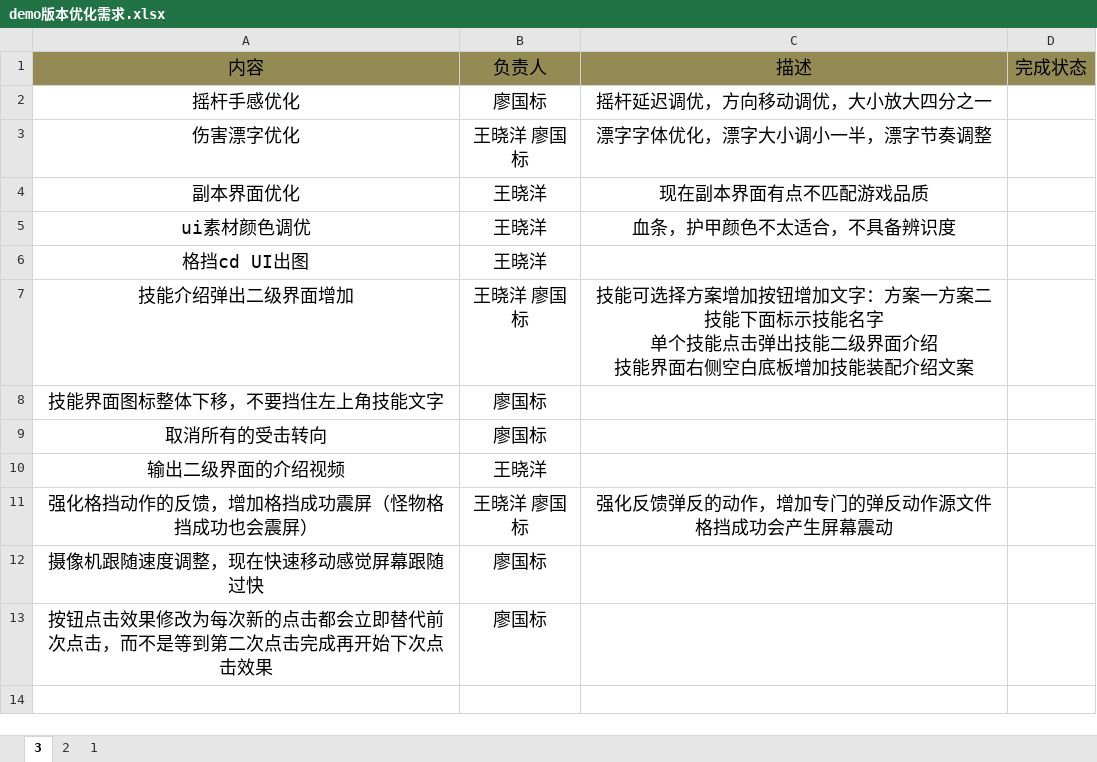
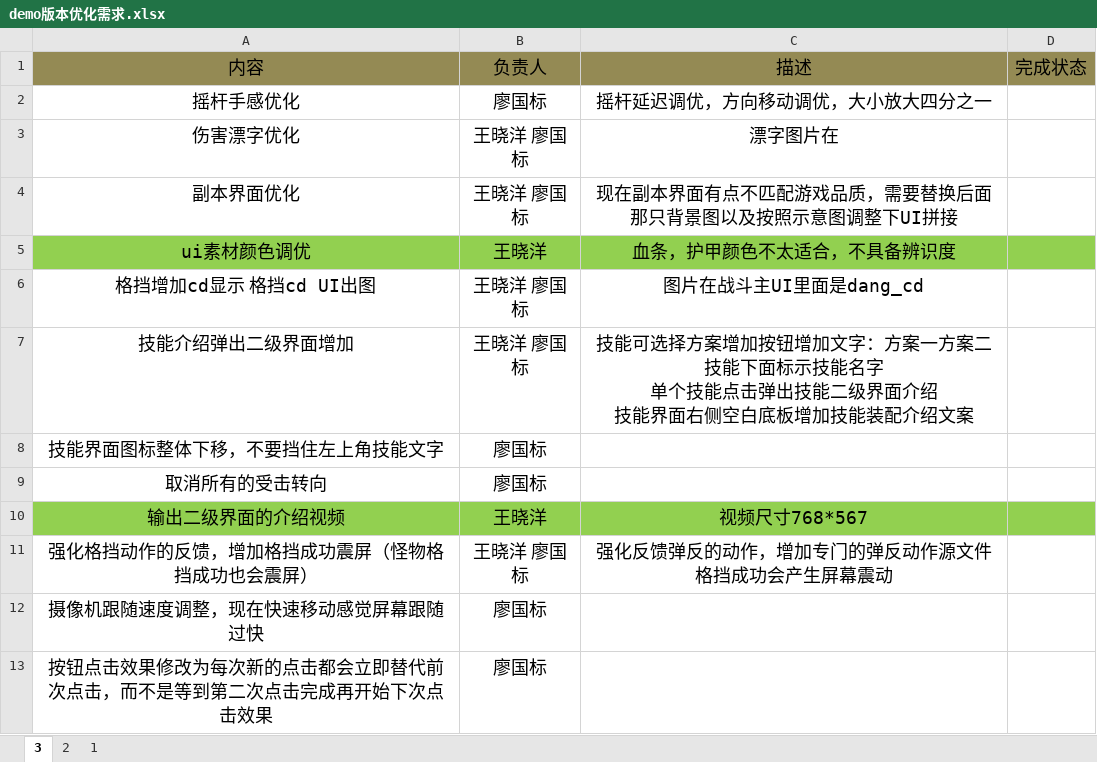
Before and after one commit to lllllgb/ActDemo, an Excel workbook: 策划文档/版本进度/demo版本优化需求.xlsx, sheet 3, drawn as a sheet; values as stored, in another font and other column widths than the file's, no borders; charts and pictures not drawn; removed rows and columns are numbered as before the commit, all else as after; the diff names each change by its address in the sheet, - before the commit and + after, or states it on an @@ line.

```diff
--- a/策划文档/版本进度/demo版本优化需求.xlsx (sheet 3)
+++ b/策划文档/版本进度/demo版本优化需求.xlsx (sheet 3)
-C3: 漂字字体优化，漂字大小调小一半，漂字节奏调整
+C3: 漂字图片在
-B4: 王晓洋
+B4: 王晓洋 廖国标
-C4: 现在副本界面有点不匹配游戏品质
+C4: 现在副本界面有点不匹配游戏品质，需要替换后面那只背景图以及按照示意图调整下UI拼接
-A5:D5 fill: none
+A5:D5 fill: #92D050
-row 6: 格挡cd UI出图 | 王晓洋
+row 6: 格挡增加cd显示 格挡cd UI出图 | 王晓洋 廖国标 | 图片在战斗主UI里面是dang_cd
-A10:D10 fill: none
+A10:D10 fill: #92D050
-C10: (empty)
+C10: 视频尺寸768*567
```
Also changed, not shown: charts or pictures, 36 other files.
